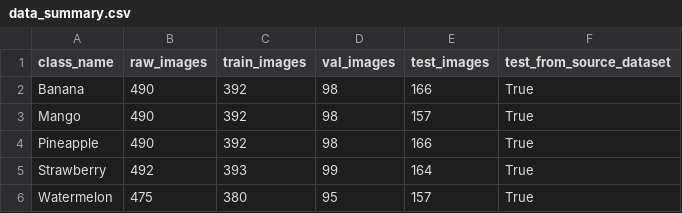
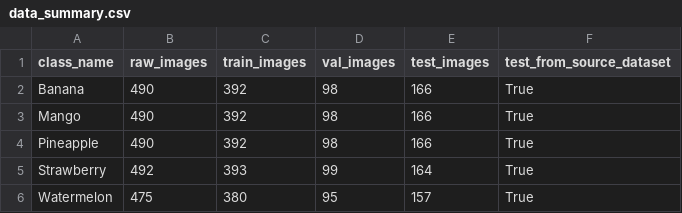
Before and after one commit to Mei-iwi/DL_Fruit_classifier, a CSV file: data/data_summary.csv, drawn as a sheet.

```diff
--- a/data/data_summary.csv
+++ b/data/data_summary.csv
@@ -2,3 +2,3 @@
 Banana,490,392,98,166,True
-Mango,490,392,98,157,True
+Mango,490,392,98,166,True
 Pineapple,490,392,98,166,True
```
Also changed, not shown: reports/02_training/history.csv, 9 other files.
